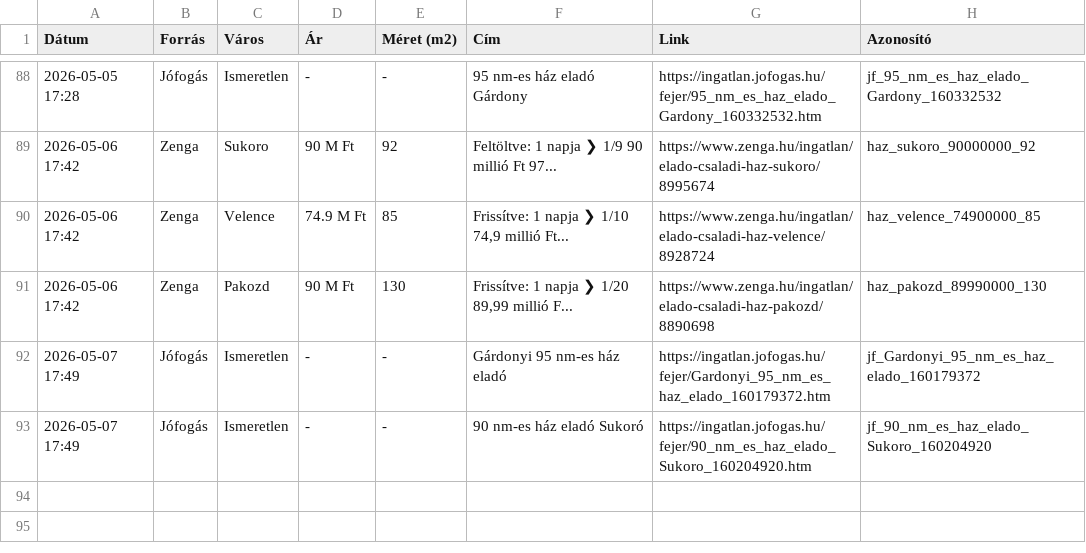
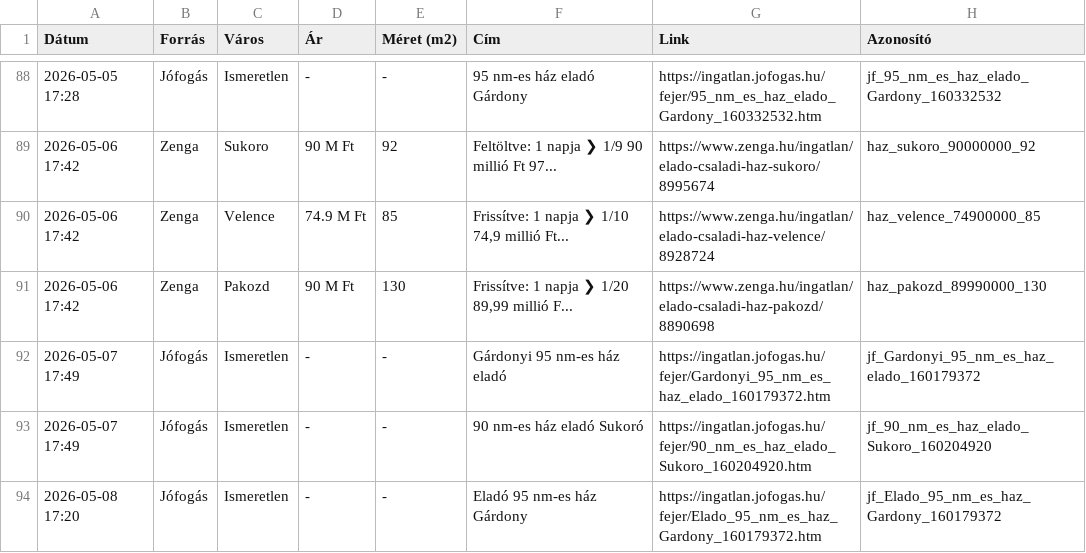
Before and after one commit to davenagy74/ingatlan-figyelo, a CSV file: adatbazis.csv, drawn as a sheet; only a part is shown, gaps mark what is left out.

```diff
--- a/adatbazis.csv
+++ b/adatbazis.csv
@@ -93 +93,2 @@ Dátum,Forrás,Város,Ár,Méret (m2),Cím,Link,Azonosító
 2026-05-07 17:49,Jófogás,Ismeretlen,-,-,90 nm-es ház eladó Sukoró,https://ingatlan.jofogas.hu/fejer/90_nm_es_haz_elado_Sukoro_160204920.htm,jf_90_nm_es_haz_elado_Sukoro_160204920
+2026-05-08 17:20,Jófogás,Ismeretlen,-,-,Eladó 95 nm-es ház Gárdony,https://ingatlan.jofogas.hu/fejer/Elado_95_nm_es_haz_Gardony_160179372.htm,jf_Elado_95_nm_es_haz_Gardony_160179372
```
Also changed, not shown: 1 other file.
